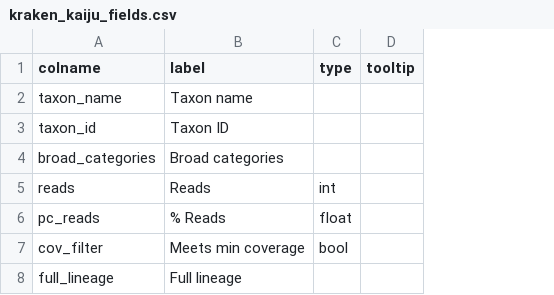
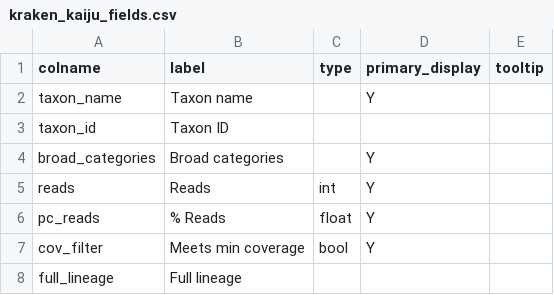
Before and after one commit to qcif/daff-viral-assembly, a CSV file: bin/report/schema/kraken_kaiju_fields.csv, drawn as a sheet; the diff names each change by its address in the sheet, - before the commit and + after, or states it on an @@ line.

Commit message:
filter column fields to retain for the kaiju and kraken tables

```diff
--- a/bin/report/schema/kraken_kaiju_fields.csv
+++ b/bin/report/schema/kraken_kaiju_fields.csv
+column D (primary_display), rows 2-7: Y |  | Y | Y | Y | Y
```
Also changed, not shown: 4 other files.
